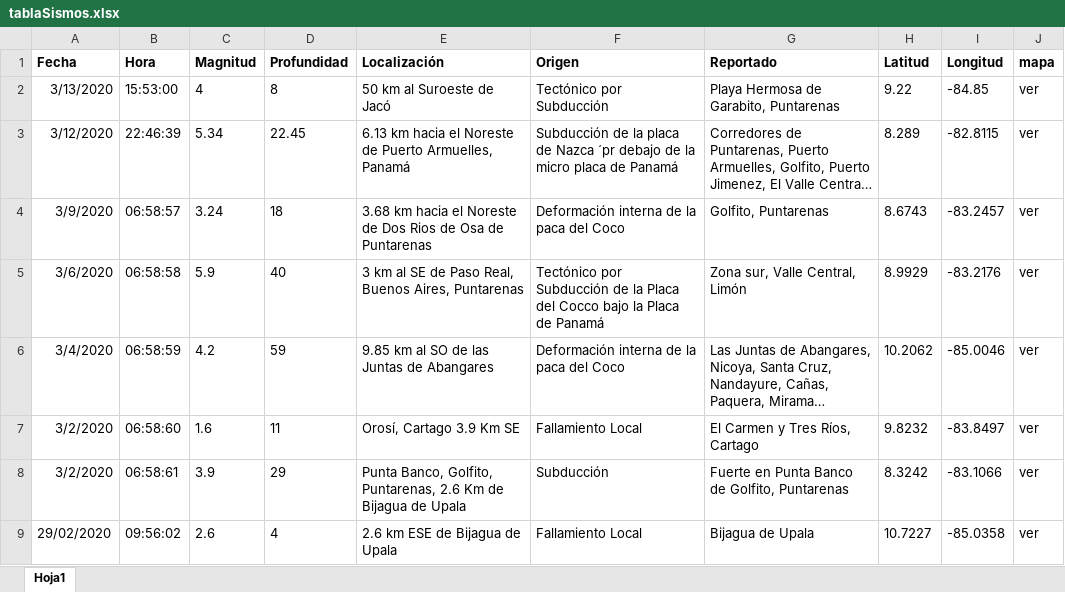
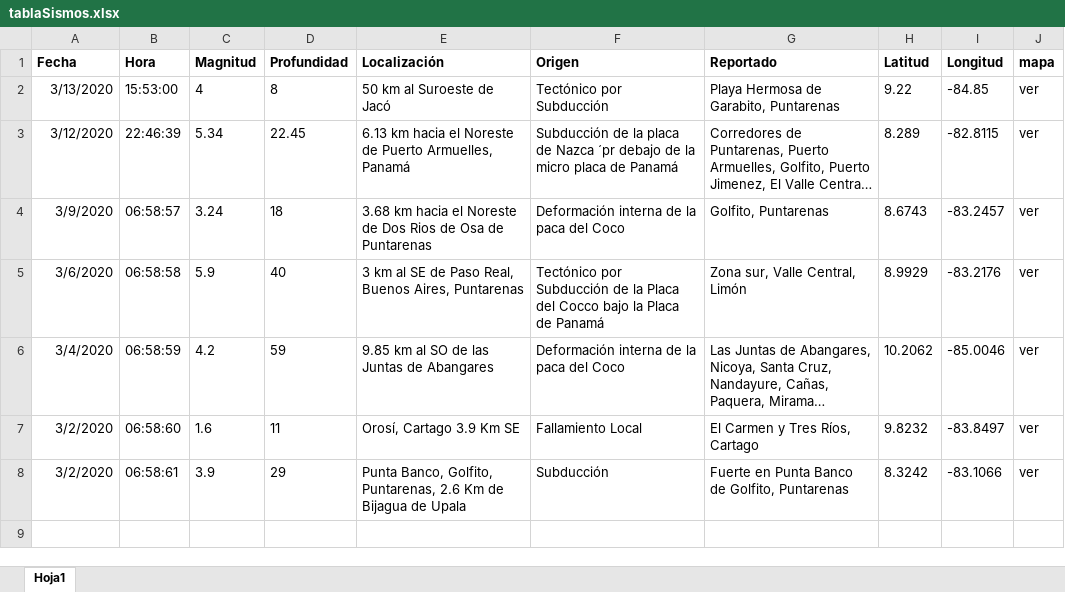
Before and after one commit to Adita88/I-Proyecto-POO, an Excel workbook: tablaSismos.xlsx, sheet Hoja1, drawn as a sheet; long unchanged cells end in …; values as stored, in another font and other column widths than the file's, no borders; the diff names each change by its address in the sheet, - before the commit and + after, or states it on an @@ line.

```diff
--- a/tablaSismos.xlsx (sheet Hoja1)
+++ b/tablaSismos.xlsx (sheet Hoja1)
-row 9: 29/02/2020 | 09:56:02 | 2.6 | 4 | 2.6 km ESE de Bijagua de Upala | Fallamiento Local | Bijagua de Upala | 10.7227 | -85.0358 | ver
```
Also changed, not shown: 9 other files.
